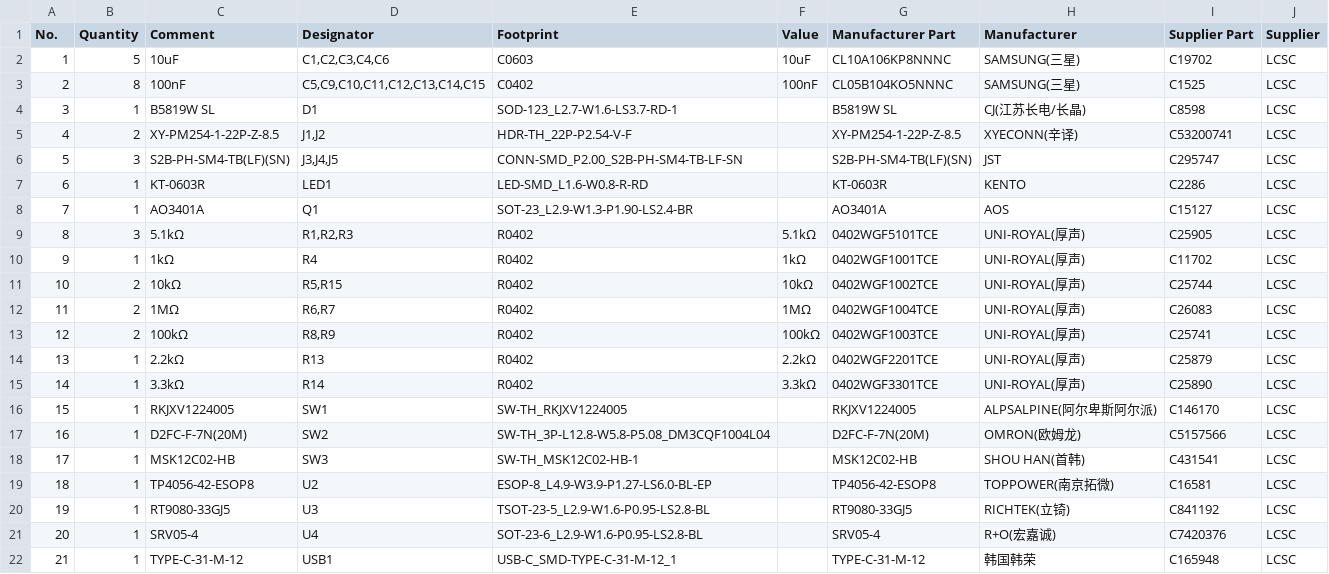
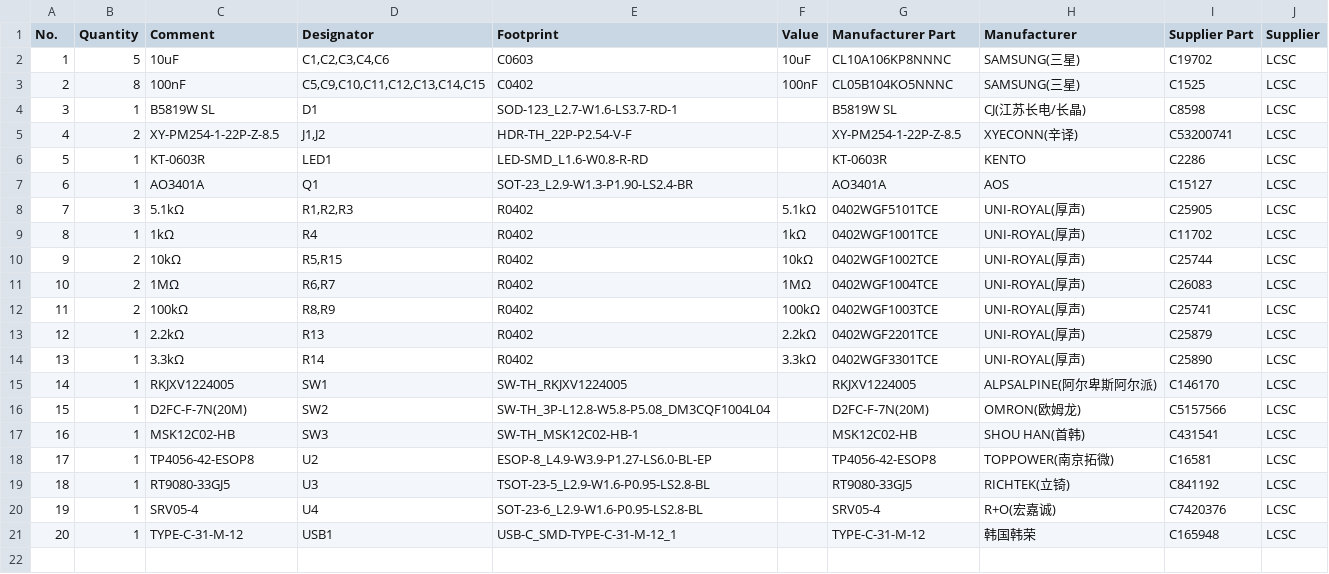
Before and after one commit to guiwushengzhe-prog/gun-mouse, a CSV file: deliverables/经济型单板自焊版/制板文件/gun-mouse-economy-single-v4-BOM.csv, drawn as a sheet; removed rows and columns are numbered as before the commit, all else as after; the diff names each change by its address in the sheet, - before the commit and + after, or states it on an @@ line.

```diff
--- a/deliverables/经济型单板自焊版/制板文件/gun-mouse-economy-single-v4-BOM.csv
+++ b/deliverables/经济型单板自焊版/制板文件/gun-mouse-economy-single-v4-BOM.csv
-row 6: 5 | 3 | S2B-PH-SM4-TB(LF)(SN) | J3,J4,J5 | CONN-SMD_P2.00_S2B-PH-SM4-TB-LF-SN |  | S2B-PH-SM4-TB(LF)(SN) | JST | C295747 | LCSC
@@ column A (No.) renumbered from row 6 down @@
```
Also changed, not shown: deliverables/经济型单板自焊版/制板文件/gun-mouse-economy-single-v4-坐标文件.csv, deliverables/经济型单板自焊版/检查报告/原生导出/原生坐标.csv, 37 other files.
